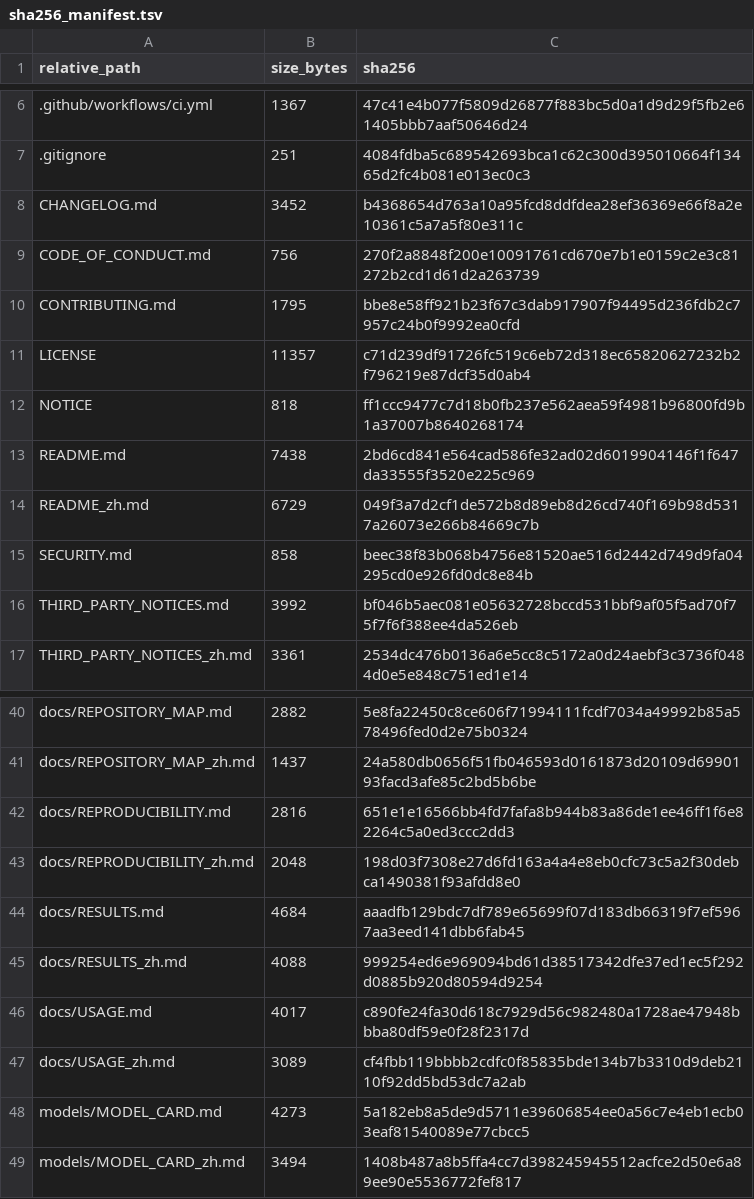
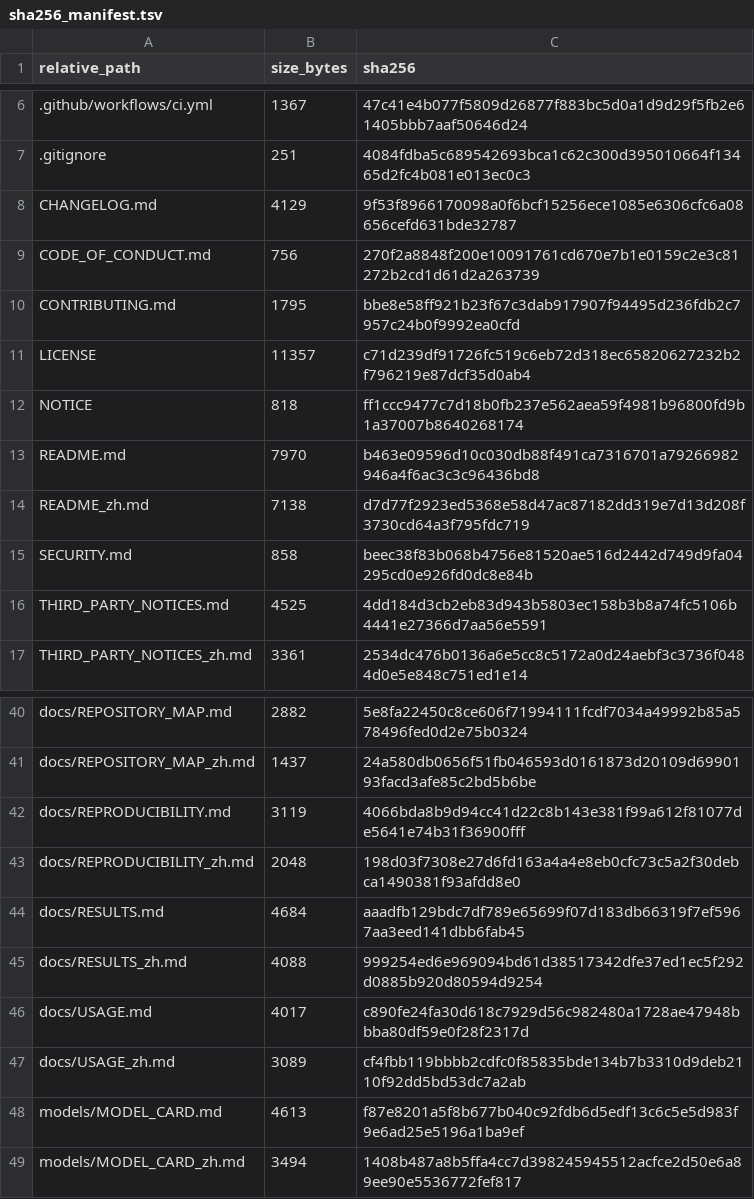
Before and after one commit to ZebraL415/Cas12a-Activity-Ranker, a TSV file: data/metadata/sha256_manifest.tsv, drawn as a sheet; only a part is shown, gaps mark what is left out.

Commit message:
Refresh checksums for intentionally updated paper documentation

```diff
--- a/data/metadata/sha256_manifest.tsv
+++ b/data/metadata/sha256_manifest.tsv
@@ -7,3 +7,3 @@ relative_path	size_bytes	sha256
 .gitignore	251	4084fdba5c689542693bca1c62c300d395010664f13465d2fc4b081e013ec0c3
-CHANGELOG.md	3452	b4368654d763a10a95fcd8ddfdea28ef36369e66f8a2e10361c5a7a5f80e311c
+CHANGELOG.md	4129	9f53f8966170098a0f6bcf15256ece1085e6306cfc6a08656cefd631bde32787
 CODE_OF_CONDUCT.md	756	270f2a8848f200e10091761cd670e7b1e0159c2e3c81272b2cd1d61d2a263739
@@ -12,6 +12,6 @@ LICENSE	11357	c71d239df91726fc519c6eb72d318ec65820627232b2f796219e87dcf35d0ab4
 NOTICE	818	ff1ccc9477c7d18b0fb237e562aea59f4981b96800fd9b1a37007b8640268174
-README.md	7438	2bd6cd841e564cad586fe32ad02d6019904146f1f647da33555f3520e225c969
-README_zh.md	6729	049f3a7d2cf1de572b8d89eb8d26cd740f169b98d5317a26073e266b84669c7b
+README.md	7970	b463e09596d10c030db88f491ca7316701a79266982946a4f6ac3c3c96436bd8
+README_zh.md	7138	d7d77f2923ed5368e58d47ac87182dd319e7d13d208f3730cd64a3f795fdc719
 SECURITY.md	858	beec38f83b068b4756e81520ae516d2442d749d9fa04295cd0e926fd0dc8e84b
-THIRD_PARTY_NOTICES.md	3992	bf046b5aec081e05632728bccd531bbf9af05f5ad70f75f7f6f388ee4da526eb
+THIRD_PARTY_NOTICES.md	4525	4dd184d3cb2eb83d943b5803ec158b3b8a74fc5106b4441e27366d7aa56e5591
 THIRD_PARTY_NOTICES_zh.md	3361	2534dc476b0136a6e5cc8c5172a0d24aebf3c3736f0484d0e5e848c751ed1e14
@@ -41,3 +41,3 @@ docs/REPOSITORY_MAP.md	2882	5e8fa22450c8ce606f71994111fcdf7034a49992b85a578496fe
 docs/REPOSITORY_MAP_zh.md	1437	24a580db0656f51fb046593d0161873d20109d6990193facd3afe85c2bd5b6be
-docs/REPRODUCIBILITY.md	2816	651e1e16566bb4fd7fafa8b944b83a86de1ee46ff1f6e82264c5a0ed3ccc2dd3
+docs/REPRODUCIBILITY.md	3119	4066bda8b9d94cc41d22c8b143e381f99a612f81077de5641e74b31f36900fff
 docs/REPRODUCIBILITY_zh.md	2048	198d03f7308e27d6fd163a4a4e8eb0cfc73c5a2f30debca1490381f93afdd8e0
@@ -47,3 +47,3 @@ docs/USAGE.md	4017	c890fe24fa30d618c7929d56c982480a1728ae47948bbba80df59e0f28f23
 docs/USAGE_zh.md	3089	cf4fbb119bbbb2cdfc0f85835bde134b7b3310d9deb2110f92dd5bd53dc7a2ab
-models/MODEL_CARD.md	4273	5a182eb8a5de9d5711e39606854ee0a56c7e4eb1ecb03eaf81540089e77cbcc5
+models/MODEL_CARD.md	4613	f87e8201a5f8b677b040c92fdb6d5edf13c6c5e5d983f9e6ad25e5196a1ba9ef
 models/MODEL_CARD_zh.md	3494	1408b487a8b5ffa4cc7d398245945512acfce2d50e6a89ee90e5536772fef817
```
